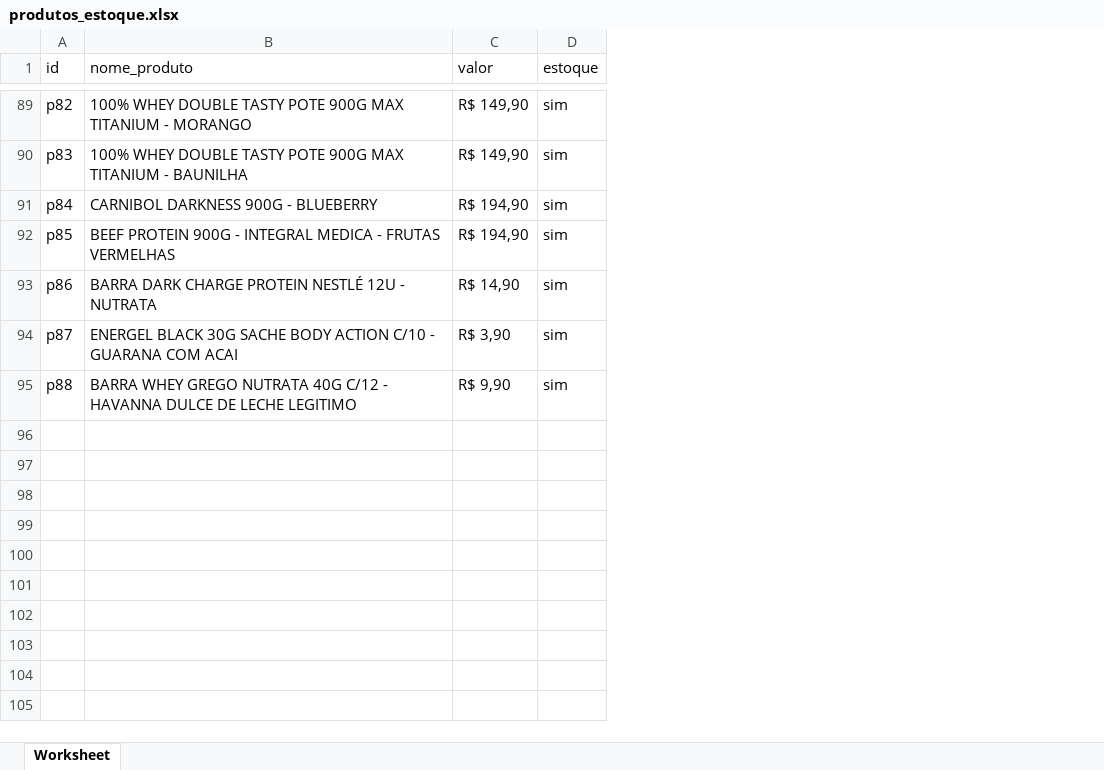
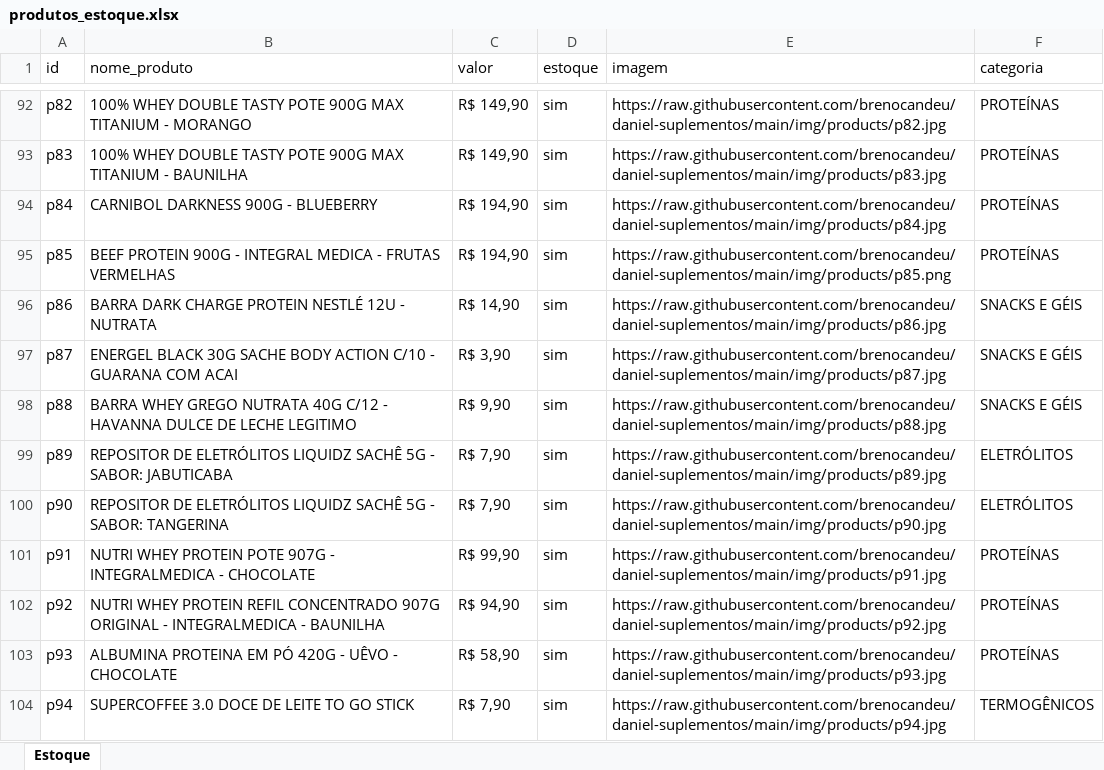
Before and after one commit to brenocandeu/daniel-suplementos, an Excel workbook: produtos_estoque.xlsx, sheet Estoque, drawn as a sheet; only a part is shown, gaps mark what is left out; values as stored, in another font and other column widths than the file's, no borders; the diff covers the shown part only; the diff names each change by its address in the sheet, - before the commit and + after, or states it on an @@ line.

Commit message:
Implementação do sistema dinâmico de cupons de desconto com campo de validação no carrinho e cálculo automático repassado para o envio do pedido via WhatsApp, além do aprimoramento da leitura do CSV de estoque para suportar o carregamento dinâmico completo de produtos (incluindo nome, categoria, preço e imagem) diretamente da planilha, garantindo também a ordenação correta dos itens na loja.

```diff
--- a/produtos_estoque.xlsx (sheet Estoque)
+++ b/produtos_estoque.xlsx (sheet Estoque)
-sheet tab: Worksheet
+sheet tab: Estoque
+column E (imagem), rows 92-98: https://raw.githubusercontent.com/brenocandeu/daniel-suplementos/main/img/products/p82.jpg | https://raw.githubusercontent.com/brenocandeu/daniel-suplementos/main/img/products/p83.jpg | https://raw.githubusercontent.com/brenocandeu/daniel-suplementos/main/img/products/p84.jpg | https://raw.githubusercontent.com/brenocandeu/daniel-suplementos/main/img/products/p85.png | https://raw.githubusercontent.com/brenocandeu/daniel-suplementos/main/img/products/p86.jpg | https://raw.githubusercontent.com/brenocandeu/daniel-suplementos/main/img/products/p87.jpg | https://raw.githubusercontent.com/brenocandeu/daniel-suplementos/main/img/products/p88.jpg
+column F (categoria), rows 92-98: PROTEÍNAS | PROTEÍNAS | PROTEÍNAS | PROTEÍNAS | SNACKS E GÉIS | SNACKS E GÉIS | SNACKS E GÉIS
+row 99: p89 | REPOSITOR DE ELETRÓLITOS LIQUIDZ SACHÊ 5G - SABOR: JABUTICABA | R$ 7,90 | sim | https://raw.githubusercontent.com/brenocandeu/daniel-suplementos/main/img/products/p89.jpg | ELETRÓLITOS
+row 100: p90 | REPOSITOR DE ELETRÓLITOS LIQUIDZ SACHÊ 5G - SABOR: TANGERINA | R$ 7,90 | sim | https://raw.githubusercontent.com/brenocandeu/daniel-suplementos/main/img/products/p90.jpg | ELETRÓLITOS
+row 101: p91 | NUTRI WHEY PROTEIN POTE 907G - INTEGRALMEDICA - CHOCOLATE | R$ 99,90 | sim | https://raw.githubusercontent.com/brenocandeu/daniel-suplementos/main/img/products/p91.jpg | PROTEÍNAS
+row 102: p92 | NUTRI WHEY PROTEIN REFIL CONCENTRADO 907G ORIGINAL - INTEGRALMEDICA - BAUNILHA | R$ 94,90 | sim | https://raw.githubusercontent.com/brenocandeu/daniel-suplementos/main/img/products/p92.jpg | PROTEÍNAS
+row 103: p93 | ALBUMINA PROTEINA EM PÓ 420G - UÊVO - CHOCOLATE | R$ 58,90 | sim | https://raw.githubusercontent.com/brenocandeu/daniel-suplementos/main/img/products/p93.jpg | PROTEÍNAS
+row 104: p94 | SUPERCOFFEE 3.0 DOCE DE LEITE TO GO STICK | R$ 7,90 | sim | https://raw.githubusercontent.com/brenocandeu/daniel-suplementos/main/img/products/p94.jpg | TERMOGÊNICOS
```
Also changed, not shown: 8 added rows and 11 edited cells elsewhere in this sheet, 3 other files.
